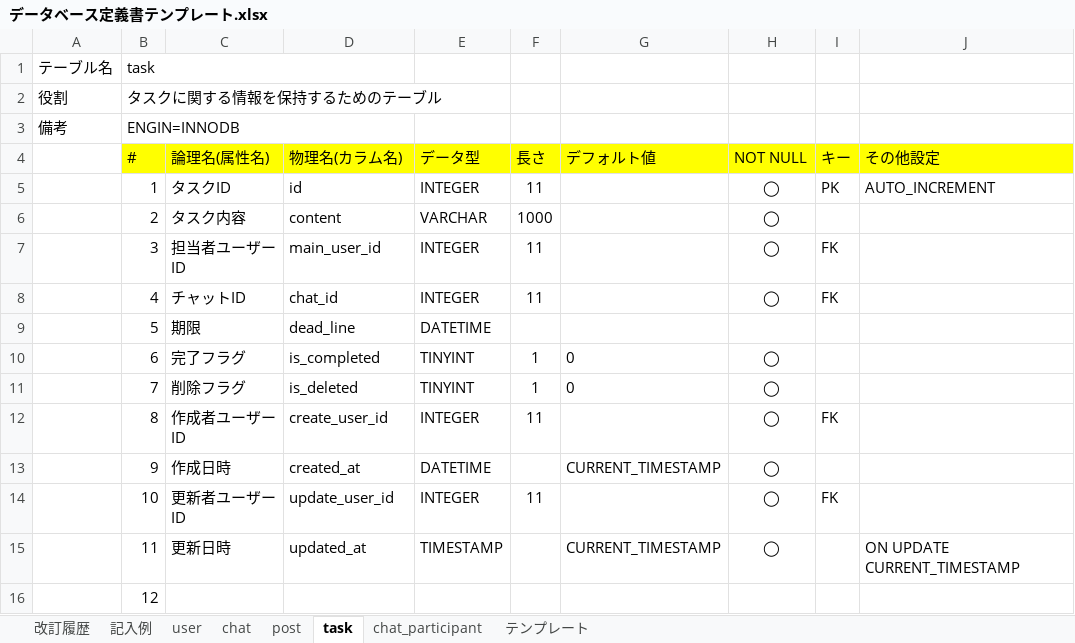
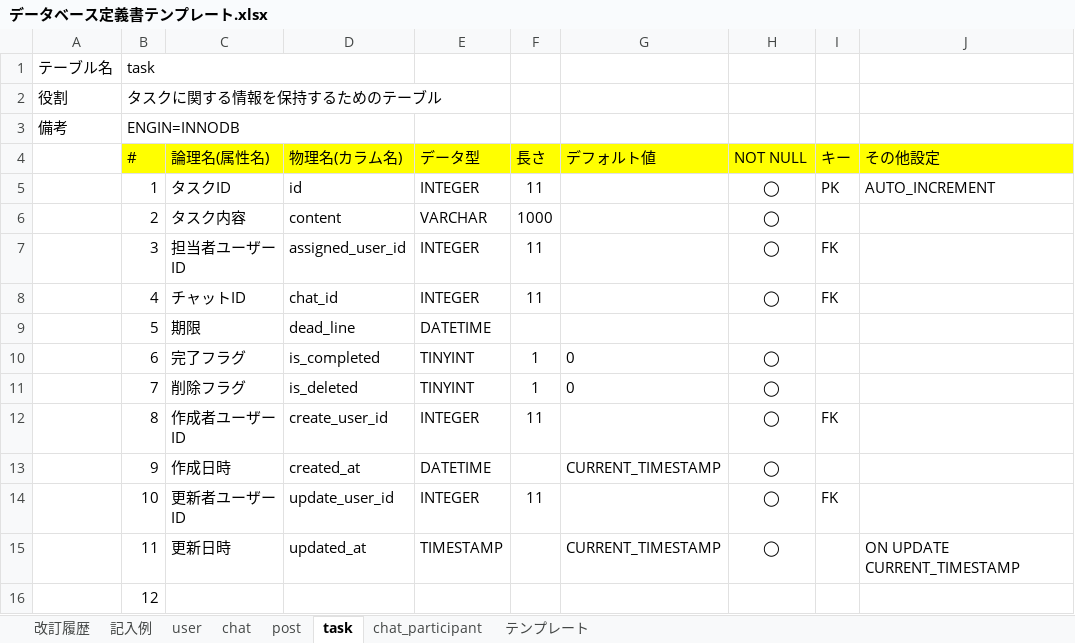
Before and after one commit to kazuyanakata/quelcode-db, an Excel workbook: db/db-challenge2/データベース定義書テンプレート.xlsx, sheet task, drawn as a sheet; only a part is shown; values as stored, in another font and other column widths than the file's, no borders; the diff names each change by its address in the sheet, - before the commit and + after, or states it on an @@ line.

Commit message:
修正に伴うデータベース定義書の変更

```diff
--- a/db/db-challenge2/データベース定義書テンプレート.xlsx (sheet task)
+++ b/db/db-challenge2/データベース定義書テンプレート.xlsx (sheet task)
-D7 (物理名(カラム名)): main_user_id
+D7 (物理名(カラム名)): assigned_user_id
```
Also changed, not shown: sheet chat.
